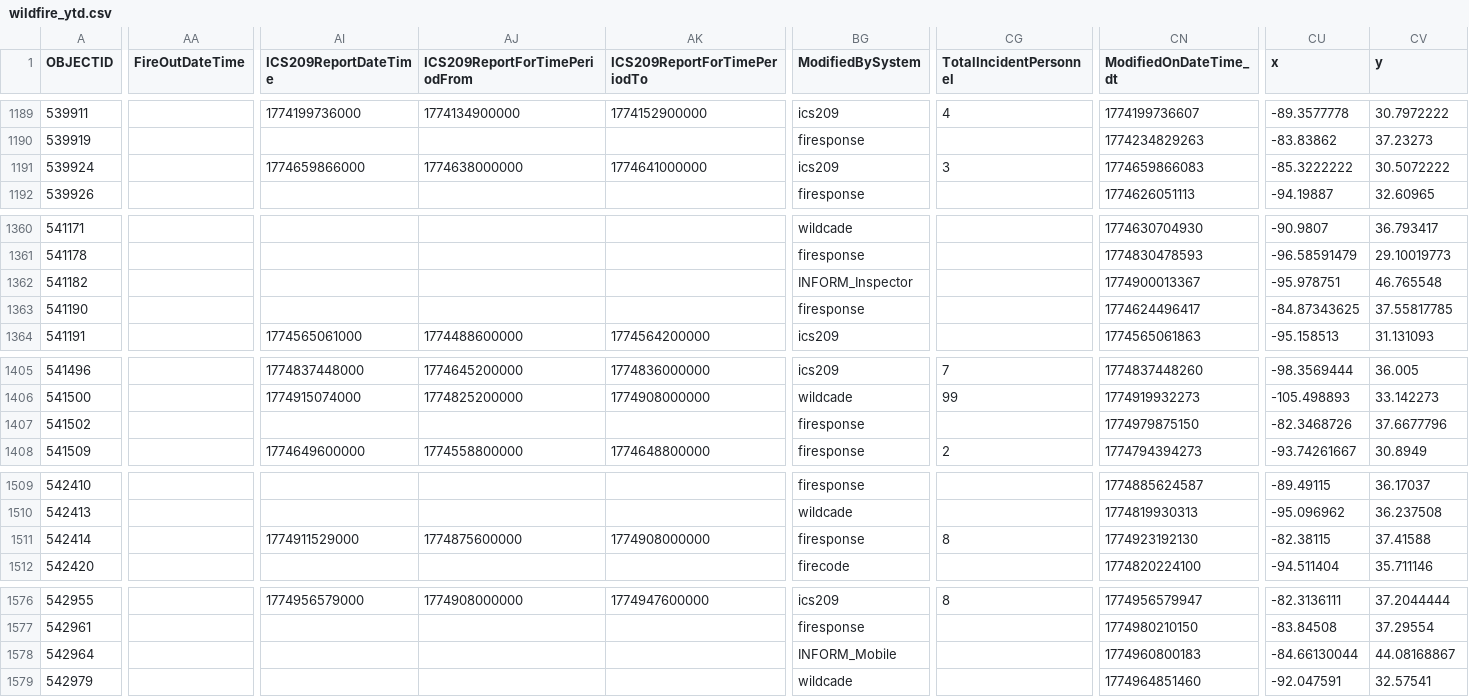
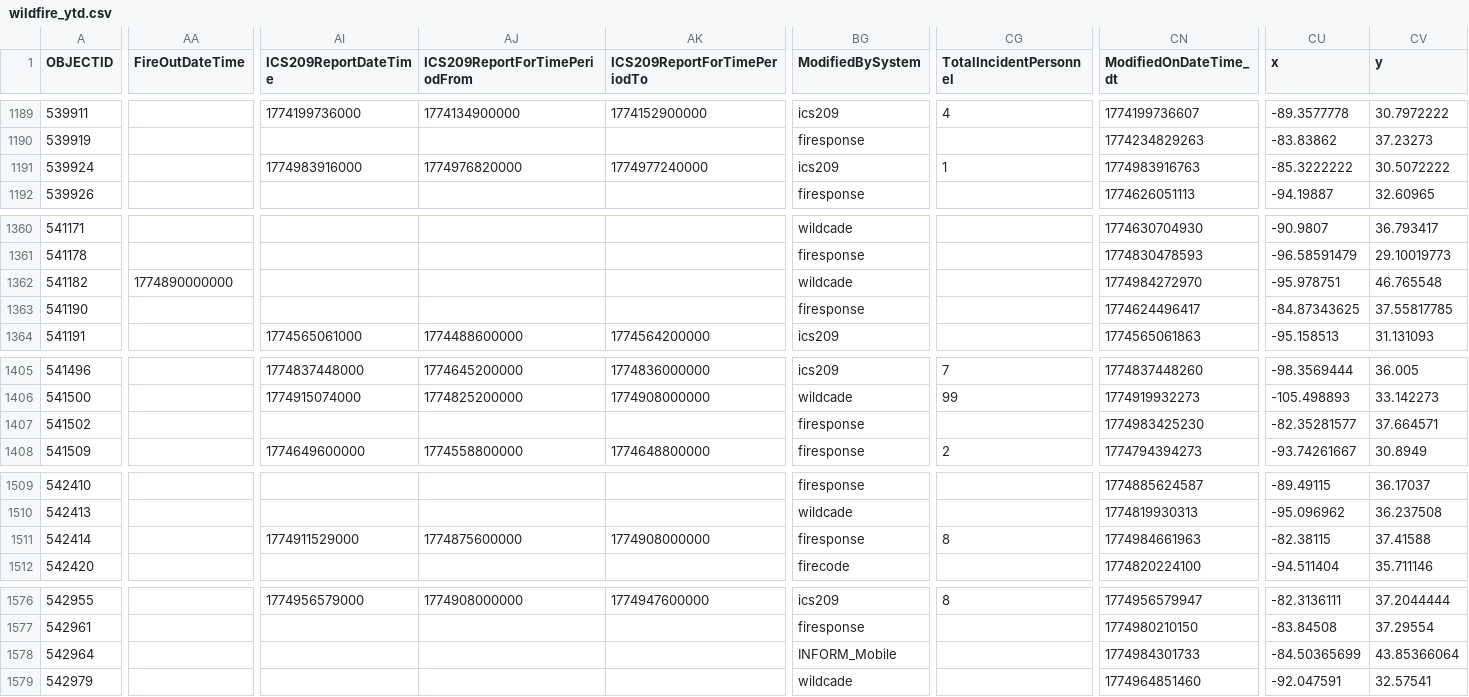
Before and after one commit to githamm/wildfire-tracker, a CSV file: data/wildfire_ytd.csv, drawn as a sheet; only a part is shown, gaps mark what is left out; the diff covers the shown part only; the diff names each change by its address in the sheet, - before the commit and + after, or states it on an @@ line.

```diff
--- a/data/wildfire_ytd.csv
+++ b/data/wildfire_ytd.csv
-AI1191 (ICS209ReportDateTime): 1774659866000
+AI1191 (ICS209ReportDateTime): 1774983916000
-AJ1191 (ICS209ReportForTimePeriodFrom): 1774638000000
+AJ1191 (ICS209ReportForTimePeriodFrom): 1774976820000
-AK1191 (ICS209ReportForTimePeriodTo): 1774641000000
+AK1191 (ICS209ReportForTimePeriodTo): 1774977240000
-CG1191 (TotalIncidentPersonnel): 3
+CG1191 (TotalIncidentPersonnel): 1
-CN1191 (ModifiedOnDateTime_dt): 1774659866083
+CN1191 (ModifiedOnDateTime_dt): 1774983916763
-AA1362 (FireOutDateTime): (empty)
+AA1362 (FireOutDateTime): 1774890000000
-BG1362 (ModifiedBySystem): INFORM_Inspector
+BG1362 (ModifiedBySystem): wildcade
-CN1362 (ModifiedOnDateTime_dt): 1774900013367
+CN1362 (ModifiedOnDateTime_dt): 1774984272970
-CN1407 (ModifiedOnDateTime_dt): 1774979875150
+CN1407 (ModifiedOnDateTime_dt): 1774983425230
-CU1407 (x): -82.3468726
+CU1407 (x): -82.35281577
-CV1407 (y): 37.6677796
+CV1407 (y): 37.664571
-CN1511 (ModifiedOnDateTime_dt): 1774923192130
+CN1511 (ModifiedOnDateTime_dt): 1774984661963
-CN1578 (ModifiedOnDateTime_dt): 1774960800183
+CN1578 (ModifiedOnDateTime_dt): 1774984301733
-CU1578 (x): -84.66130044
+CU1578 (x): -84.50365699
-CV1578 (y): 44.08168867
+CV1578 (y): 43.85366064
```
Also changed, not shown: 1 added row and 38 edited cells elsewhere in this file.
